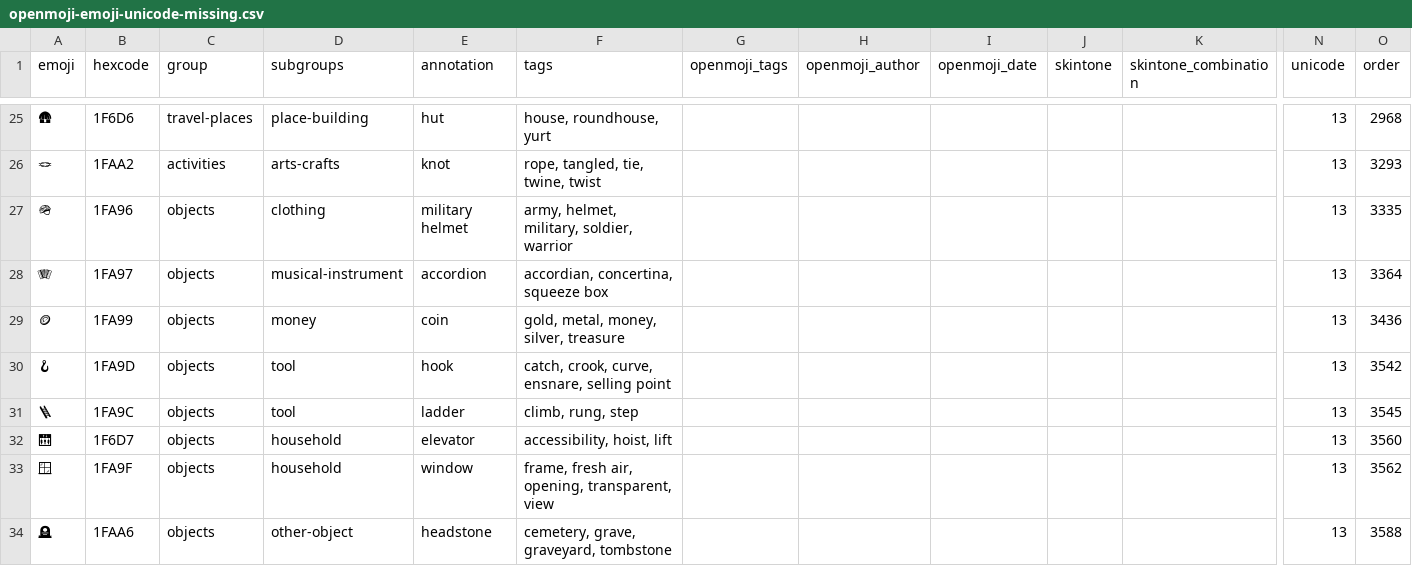
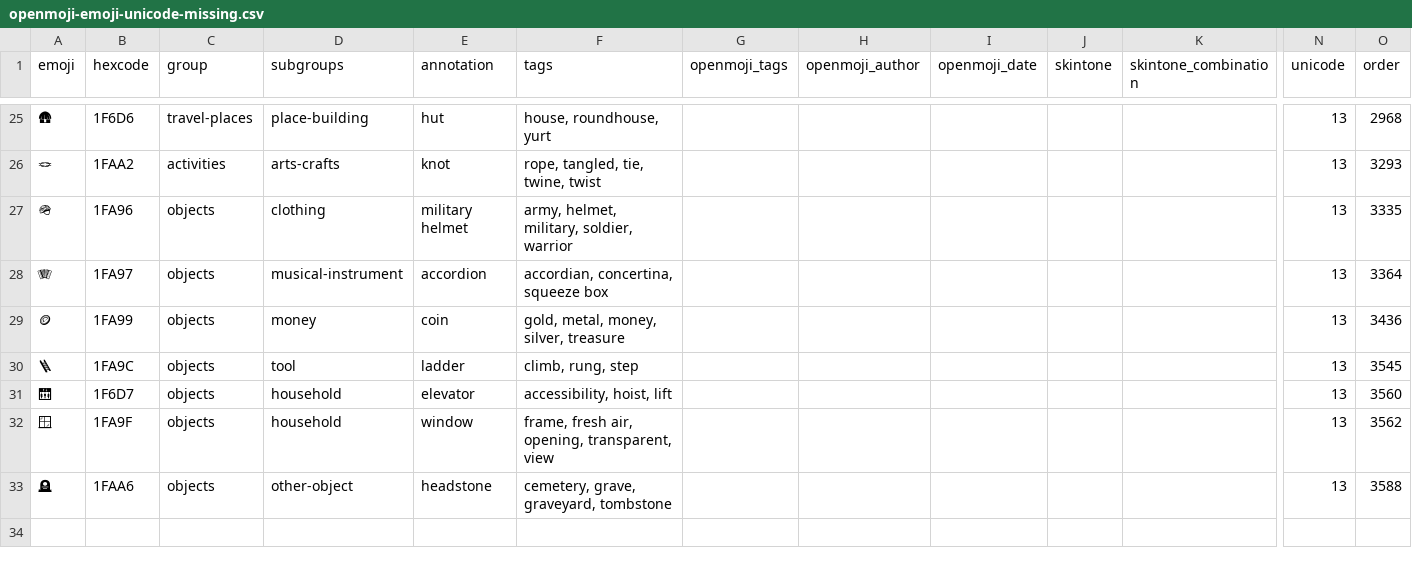
Before and after one commit to hfg-gmuend/openmoji, a CSV file: data/openmoji-emoji-unicode-missing.csv, drawn as a sheet; only a part is shown, gaps mark what is left out; rows hold the shown columns only; the diff names each change by its address in the sheet, - before the commit and + after, or states it on an @@ line.

```diff
--- a/data/openmoji-emoji-unicode-missing.csv
+++ b/data/openmoji-emoji-unicode-missing.csv
-row 30: 🪝 | 1FA9D | objects | tool | hook | catch, crook, curve, ensnare, selling point |  |  |  |  |  | 13 | 3542
```
Also changed, not shown: data/enhancements-emoji-unicode-data.csv, data/openmoji.csv, 8 other files.
